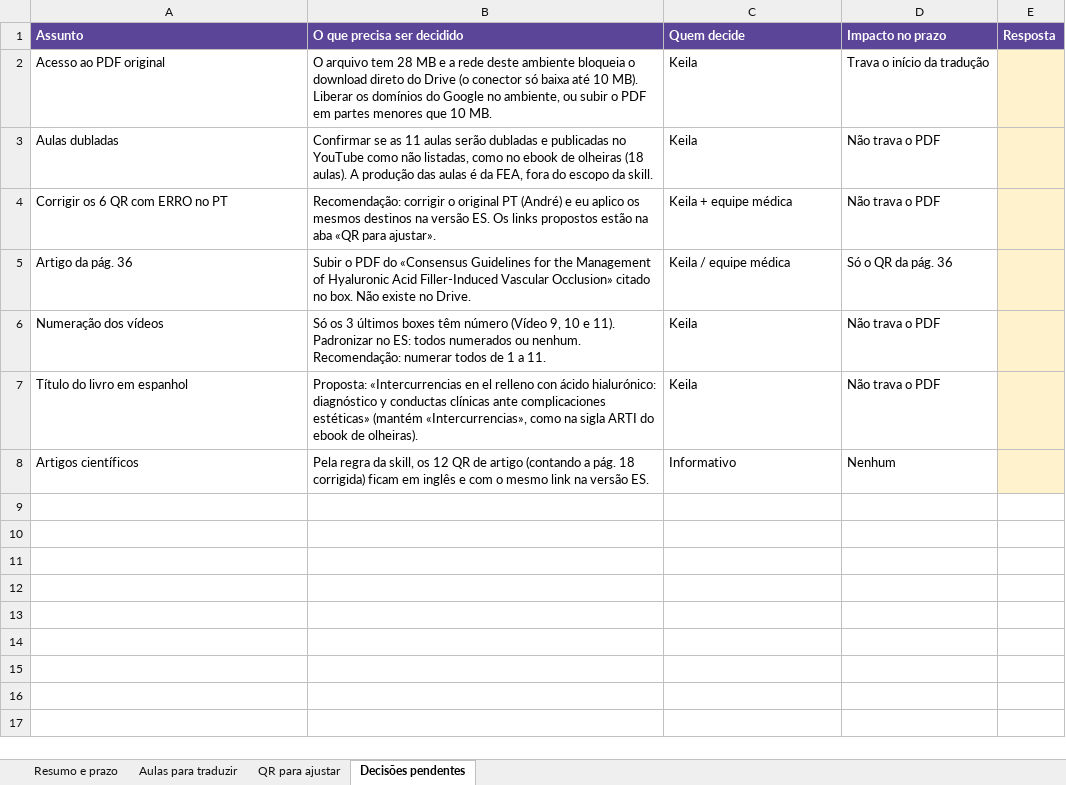
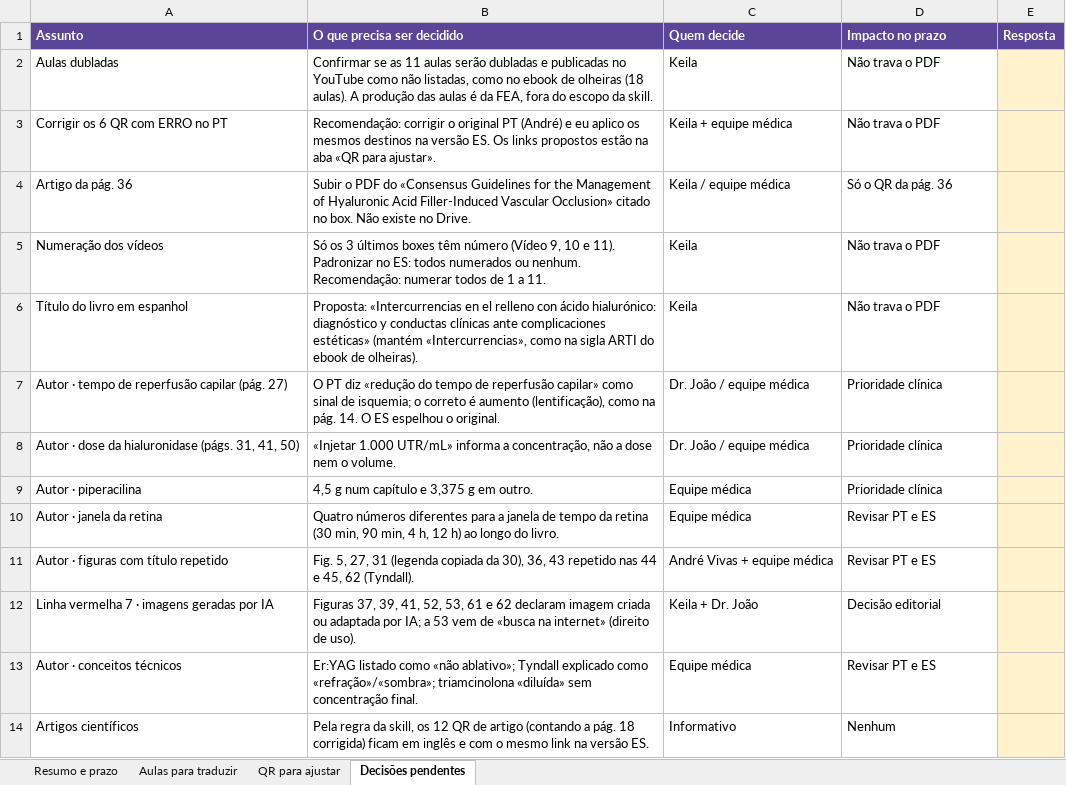
Before and after one commit to gestaodeprojetos-dot/FEA, an Excel workbook: FEA-traducao-intercorrencias/FEA-Traducao-ES-Intercorrencias-Aulas-e-QR.xlsx, sheet Decisões pendentes, drawn as a sheet; values as stored, in another font and other column widths than the file's, no borders; removed rows and columns are numbered as before the commit, all else as after; the diff names each change by its address in the sheet, - before the commit and + after, or states it on an @@ line.

```diff
--- a/FEA-traducao-intercorrencias/FEA-Traducao-ES-Intercorrencias-Aulas-e-QR.xlsx (sheet Decisões pendentes)
+++ b/FEA-traducao-intercorrencias/FEA-Traducao-ES-Intercorrencias-Aulas-e-QR.xlsx (sheet Decisões pendentes)
-row 2: Acesso ao PDF original | O arquivo tem 28 MB e a rede deste ambiente bloqueia o download direto do Drive (o conector só baixa até 10 MB). Liberar os domínios do Google no ambiente, ou subir o PDF em partes menores que 10 MB. | Keila | Trava o início da tradução
+row 7: Autor · tempo de reperfusão capilar (pág. 27) | O PT diz «redução do tempo de reperfusão capilar» como sinal de isquemia; o correto é aumento (lentificação), como na pág. 14. O ES espelhou o original. | Dr. João / equipe médica | Prioridade clínica
+row 8: Autor · dose da hialuronidase (págs. 31, 41, 50) | «Injetar 1.000 UTR/mL» informa a concentração, não a dose nem o volume. | Dr. João / equipe médica | Prioridade clínica
+row 9: Autor · piperacilina | 4,5 g num capítulo e 3,375 g em outro. | Equipe médica | Prioridade clínica
+row 10: Autor · janela da retina | Quatro números diferentes para a janela de tempo da retina (30 min, 90 min, 4 h, 12 h) ao longo do livro. | Equipe médica | Revisar PT e ES
+row 11: Autor · figuras com título repetido | Fig. 5, 27, 31 (legenda copiada da 30), 36, 43 repetido nas 44 e 45, 62 (Tyndall). | André Vivas + equipe médica | Revisar PT e ES
+row 12: Linha vermelha 7 · imagens geradas por IA | Figuras 37, 39, 41, 52, 53, 61 e 62 declaram imagem criada ou adaptada por IA; a 53 vem de «busca na internet» (direito de uso). | Keila + Dr. João | Decisão editorial
+row 13: Autor · conceitos técnicos | Er:YAG listado como «não ablativo»; Tyndall explicado como «refração»/«sombra»; triamcinolona «diluída» sem concentração final. | Equipe médica | Revisar PT e ES
```
Also changed, not shown: sheet Aulas para traduzir, sheet QR para ajustar, sheet Resumo e prazo, 53 other files.
